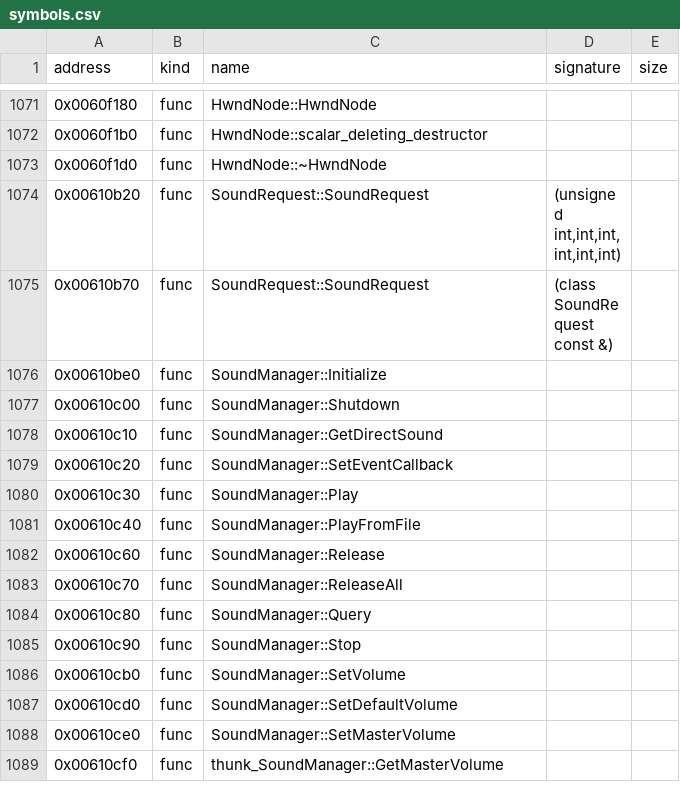
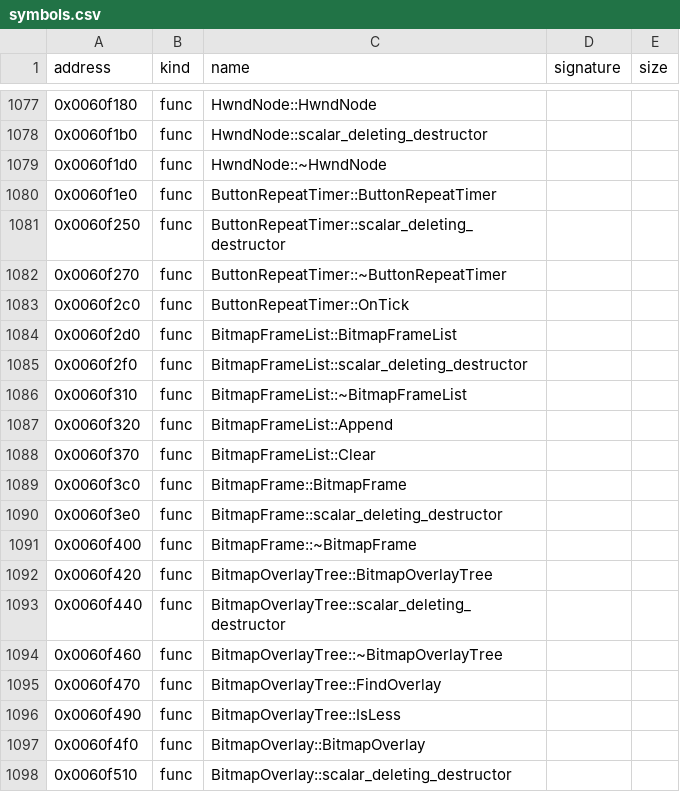
Before and after one commit to bicyclespokesperson/rebellion_modernized, a CSV file: symbols/symbols.csv, drawn as a sheet; only a part is shown, gaps mark what is left out; the shorter side is filled out with more unchanged rows; the diff covers the shown part only.

```diff
--- a/symbols/symbols.csv
+++ b/symbols/symbols.csv
@@ -1073 +1079,20 @@ address,kind,name,signature,size
 0x0060f1d0,func,HwndNode::~HwndNode,,
+0x0060f1e0,func,ButtonRepeatTimer::ButtonRepeatTimer,,
+0x0060f250,func,ButtonRepeatTimer::scalar_deleting_destructor,,
+0x0060f270,func,ButtonRepeatTimer::~ButtonRepeatTimer,,
+0x0060f2c0,func,ButtonRepeatTimer::OnTick,,
+0x0060f2d0,func,BitmapFrameList::BitmapFrameList,,
+0x0060f2f0,func,BitmapFrameList::scalar_deleting_destructor,,
+0x0060f310,func,BitmapFrameList::~BitmapFrameList,,
+0x0060f320,func,BitmapFrameList::Append,,
+0x0060f370,func,BitmapFrameList::Clear,,
+0x0060f3c0,func,BitmapFrame::BitmapFrame,,
+0x0060f3e0,func,BitmapFrame::scalar_deleting_destructor,,
+0x0060f400,func,BitmapFrame::~BitmapFrame,,
+0x0060f420,func,BitmapOverlayTree::BitmapOverlayTree,,
+0x0060f440,func,BitmapOverlayTree::scalar_deleting_destructor,,
+0x0060f460,func,BitmapOverlayTree::~BitmapOverlayTree,,
+0x0060f470,func,BitmapOverlayTree::FindOverlay,,
+0x0060f490,func,BitmapOverlayTree::IsLess,,
+0x0060f4f0,func,BitmapOverlay::BitmapOverlay,,
+0x0060f510,func,BitmapOverlay::scalar_deleting_destructor,,
```
Also changed, not shown: 45 added rows elsewhere in this file, 11 other files.
